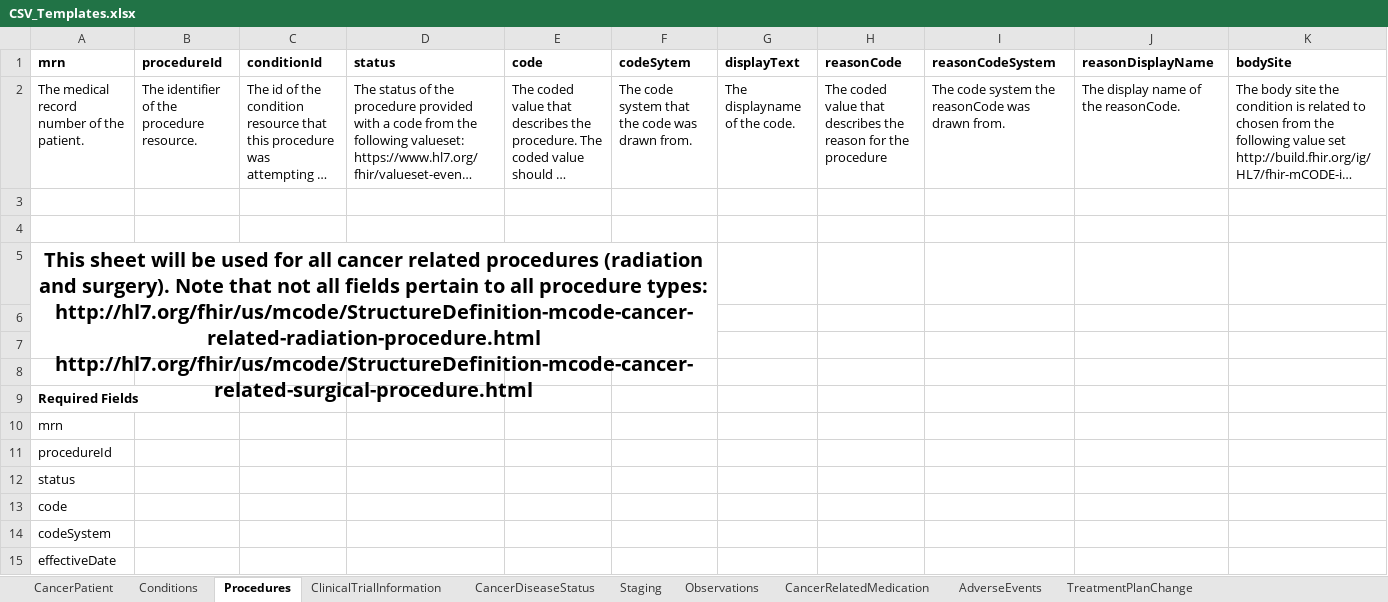
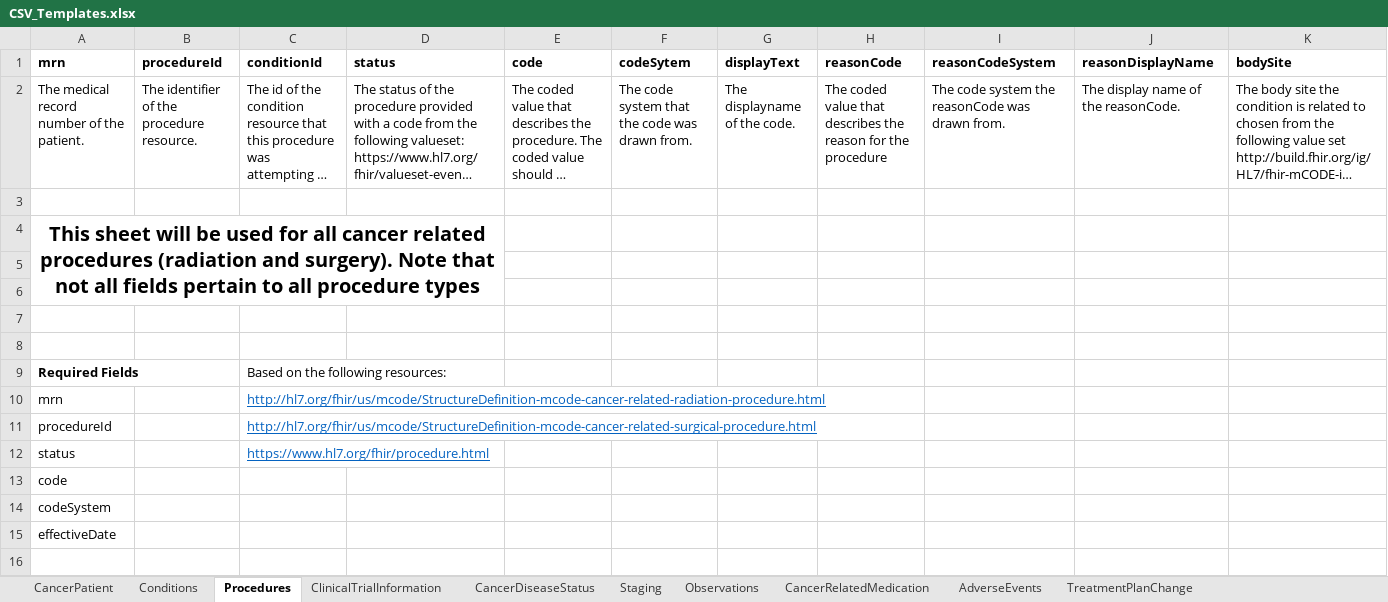
Before and after one commit to mcode/mcode-extraction-framework, an Excel workbook: docs/CSV_Templates.xlsx, sheet Procedures, drawn as a sheet; only a part is shown; long unchanged cells end in …; values as stored, in another font and other column widths than the file's, no borders; removed rows and columns are numbered as before the commit, all else as after; rows hold the shown columns only; the diff names each change by its address in the sheet, - before the commit and + after, or states it on an @@ line.

```diff
--- a/docs/CSV_Templates.xlsx (sheet Procedures)
+++ b/docs/CSV_Templates.xlsx (sheet Procedures)
+row 4: This sheet will be used for all cancer related procedures (radiation and surgery). Note that not all fields pertain to all procedure types
-row 5: This sheet will be used for all cancer related procedures (radiation and surgery). Note that not all fields pertain to all procedure types: http://hl7.org/fhir/us/mcode/StructureDefinition-mcode-cancer-related-radiation-procedure.html http://hl7.org/fhir/us/mcode/StructureDefinition-mcode-cancer-related-surgical-procedure.html
-C9 (conditionId): (empty)
+C9 (conditionId): Based on the following resources:
-C10 (conditionId): (empty)
+C10 (conditionId): http://hl7.org/fhir/us/mcode/StructureDefinition-mcode-cancer-related-radiation-procedure.html
-C11 (conditionId): (empty)
+C11 (conditionId): http://hl7.org/fhir/us/mcode/StructureDefinition-mcode-cancer-related-surgical-procedure.html
-C12 (conditionId): (empty)
+C12 (conditionId): https://www.hl7.org/fhir/procedure.html
```
Also changed, not shown: sheet Staging, sheet Observations, sheet Conditions, sheet ClinicalTrialInformation, sheet CancerPatient, 1 other file.
